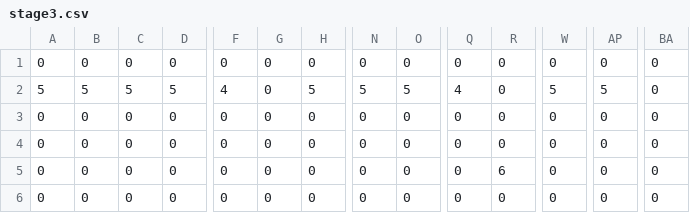
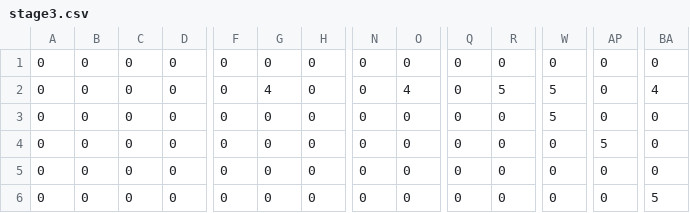
Before and after one commit to YuraMeruto/TryOutInTokyo, a CSV file: Assets/Resources/CSV/stage3.csv, drawn as a sheet; only a part is shown, gaps mark what is left out; the diff covers the shown part only; the diff names each change by its address in the sheet, - before the commit and + after, or states it on an @@ line.

Commit message:
HadeStage 魚大きさ変更

```diff
--- a/Assets/Resources/CSV/stage3.csv
+++ b/Assets/Resources/CSV/stage3.csv
-A2: 5
+A2: 0
-B2: 5
+B2: 0
-C2: 5
+C2: 0
-D2: 5
+D2: 0
-F2: 4
+F2: 0
-G2: 0
+G2: 4
-H2: 5
+H2: 0
-N2: 5
+N2: 0
-O2: 5
+O2: 4
-Q2: 4
+Q2: 0
-R2: 0
+R2: 5
-AP2: 5
+AP2: 0
-BA2: 0
+BA2: 4
-W3: 0
+W3: 5
-AP4: 0
+AP4: 5
-R5: 6
+R5: 0
-BA6: 0
+BA6: 5
```
Also changed, not shown: 32 edited cells elsewhere in this file, 1 other file.
